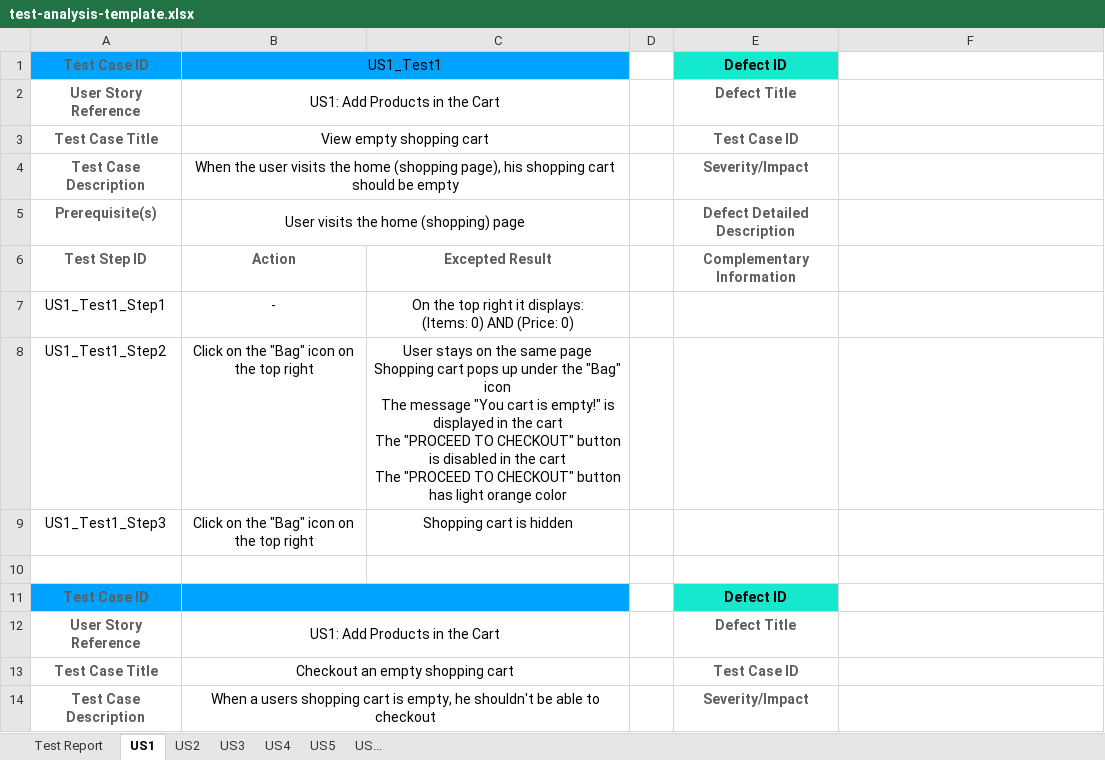
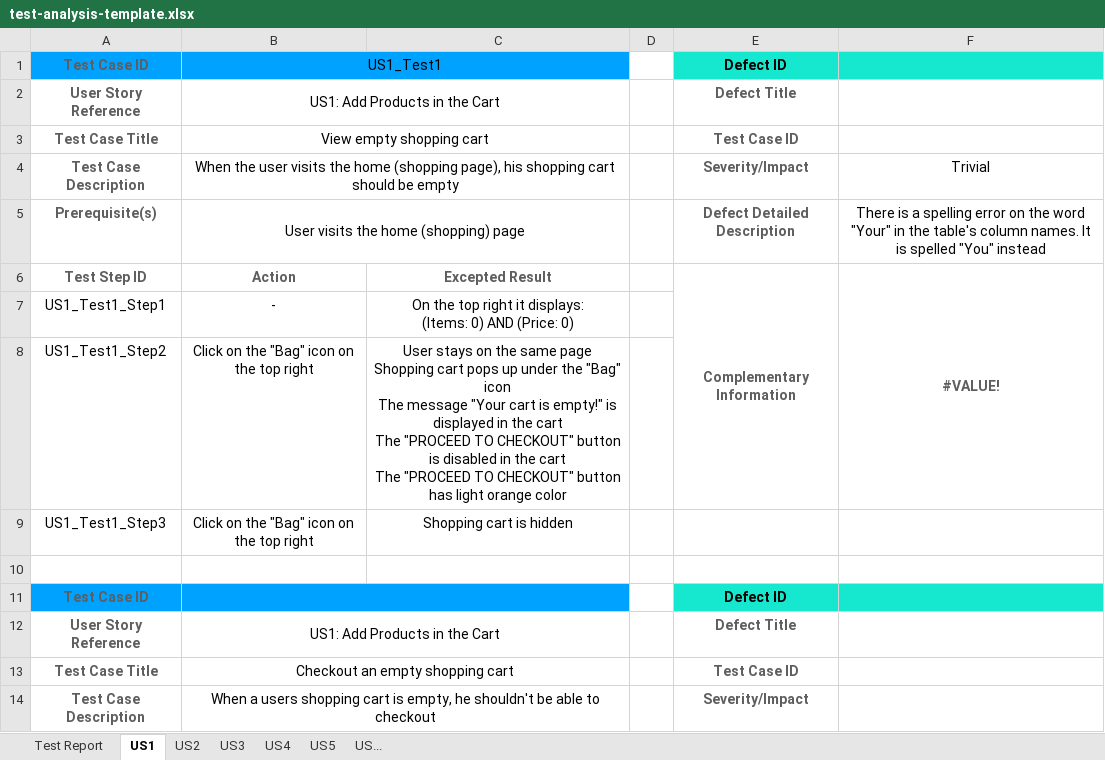
Before and after one commit to e-left/hackathon-webtesting, an Excel workbook: test-analysis/test-analysis-template.xlsx, sheet US1, drawn as a sheet; only a part is shown; values as stored, in another font and other column widths than the file's, no borders; the diff covers the shown part only; the diff names each change by its address in the sheet, - before the commit and + after, or states it on an @@ line.

```diff
--- a/test-analysis/test-analysis-template.xlsx (sheet US1)
+++ b/test-analysis/test-analysis-template.xlsx (sheet US1)
-F1 fill: none
+F1 fill: #16E7CF
-F4: (empty)
+F4: Trivial
-F5: (empty)
+F5: There is a spelling error on the word "Your" in the table's column names. It is spelled "You" instead
+E6:E8 merged
-F6: (empty)
+F6: #VALUE!
+F6:F8 merged
-C8: …The message "You cart is…
+C8: …The message "Your cart is…
-F11 fill: none
+F11 fill: #16E7CF
```
Also changed, not shown: 8 added rows, 3 edited cells, cell formats and merged cells elsewhere in this sheet, sheet US2, sheet US5, charts or pictures.
